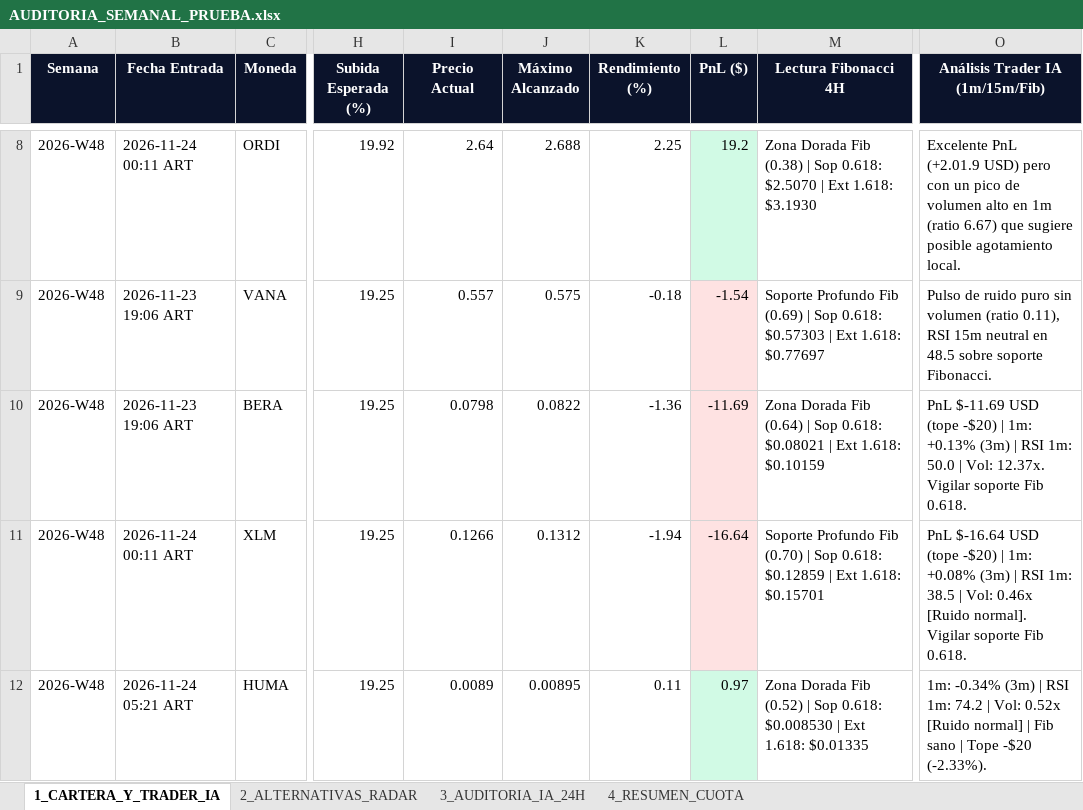
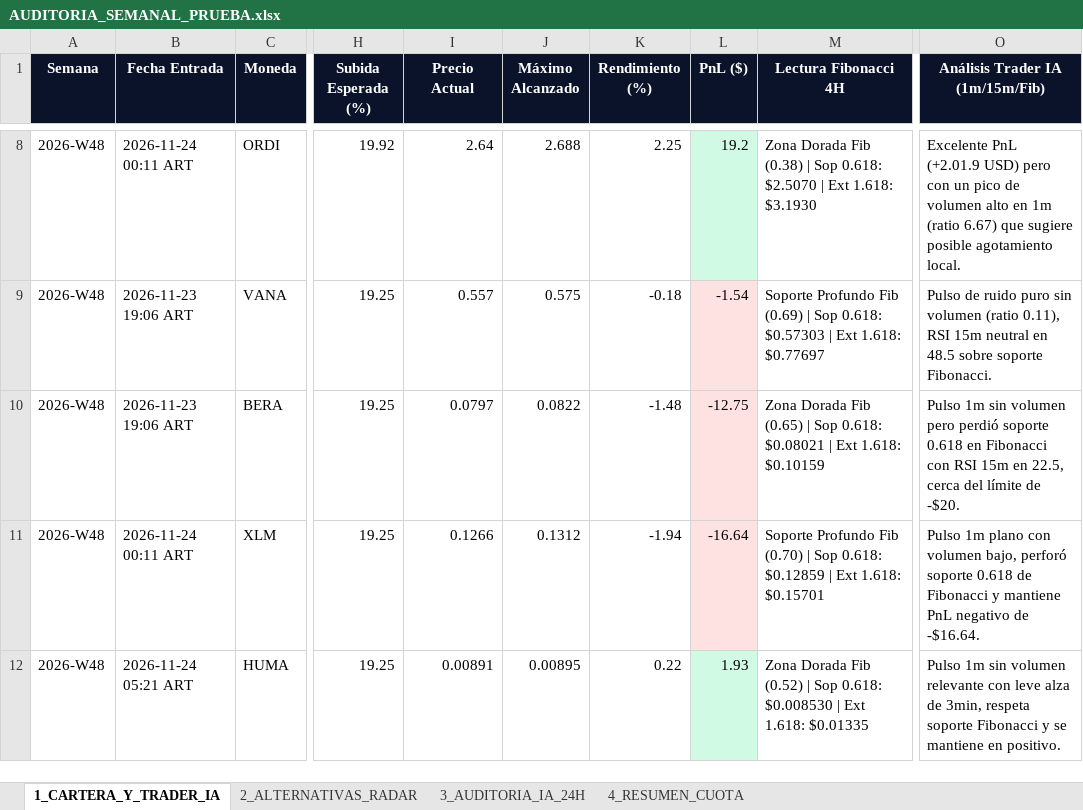
Before and after one commit to kjanoto-coder/panel-cripto, an Excel workbook: AUDITORIA_SEMANAL_PRUEBA.xlsx, sheet 1_CARTERA_Y_TRADER_IA, drawn as a sheet; only a part is shown, gaps mark what is left out; values as stored, in another font and other column widths than the file's, no borders; the diff names each change by its address in the sheet, - before the commit and + after, or states it on an @@ line.

```diff
--- a/AUDITORIA_SEMANAL_PRUEBA.xlsx (sheet 1_CARTERA_Y_TRADER_IA)
+++ b/AUDITORIA_SEMANAL_PRUEBA.xlsx (sheet 1_CARTERA_Y_TRADER_IA)
-I10 (Precio Actual): 0.0798
+I10 (Precio Actual): 0.0797
-K10 (Rendimiento (%)): -1.36
+K10 (Rendimiento (%)): -1.48
-L10 (PnL ($)): -11.69
+L10 (PnL ($)): -12.75
-M10 (Lectura Fibonacci 4H): …Dorada Fib (0.64) | Sop…
+M10 (Lectura Fibonacci 4H): …Dorada Fib (0.65) | Sop…
-O10 (Análisis Trader IA (1m/15m/Fib)): PnL $-11.69 USD (tope -$20) | 1m: +0.13% (3m) | RSI 1m: 50.0 | Vol: 12.37x. Vigilar soporte Fib 0.618.
+O10 (Análisis Trader IA (1m/15m/Fib)): Pulso 1m sin volumen pero perdió soporte 0.618 en Fibonacci con RSI 15m en 22.5, cerca del límite de -$20.
-O11 (Análisis Trader IA (1m/15m/Fib)): PnL $-16.64 USD (tope -$20) | 1m: +0.08% (3m) | RSI 1m: 38.5 | Vol: 0.46x [Ruido normal]. Vigilar soporte Fib 0.618.
+O11 (Análisis Trader IA (1m/15m/Fib)): Pulso 1m plano con volumen bajo, perforó soporte 0.618 de Fibonacci y mantiene PnL negativo de -$16.64.
-I12 (Precio Actual): 0.0089
+I12 (Precio Actual): 0.00891
-K12 (Rendimiento (%)): 0.11
+K12 (Rendimiento (%)): 0.22
-L12 (PnL ($)): 0.97
+L12 (PnL ($)): 1.93
-O12 (Análisis Trader IA (1m/15m/Fib)): 1m: -0.34% (3m) | RSI 1m: 74.2 | Vol: 0.52x [Ruido normal] | Fib sano | Tope -$20 (-2.33%).
+O12 (Análisis Trader IA (1m/15m/Fib)): Pulso 1m sin volumen relevante con leve alza de 3min, respeta soporte Fibonacci y se mantiene en positivo.
```
Also changed, not shown: sheet 2_ALTERNATIVAS_RADAR, sheet 3_AUDITORIA_IA_24H, sheet 4_RESUMEN_CUOTA, 1 other file.
